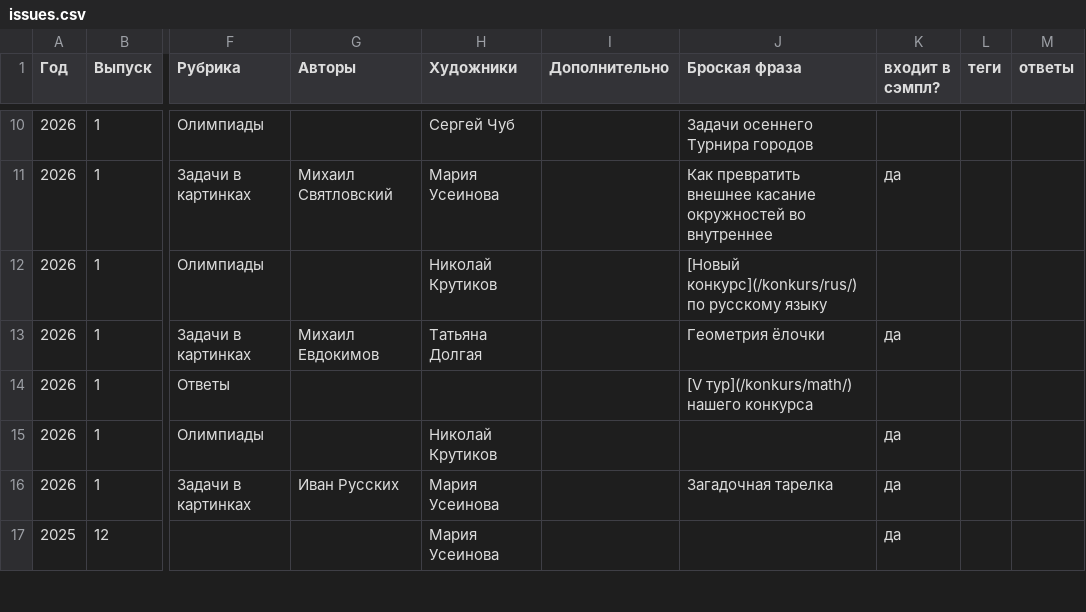
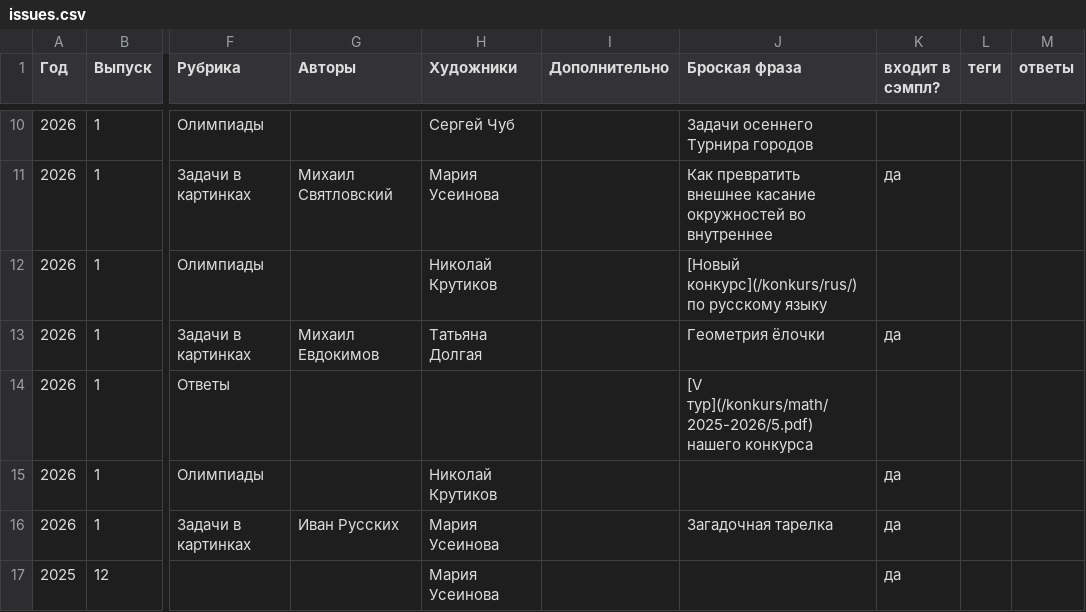
Before and after one commit to kvantik/hugo-kvantik, a CSV file: resources/csv/issues.csv, drawn as a sheet; only a part is shown, gaps mark what is left out; the diff names each change by its address in the sheet, - before the commit and + after, or states it on an @@ line.

Commit message:
up

```diff
--- a/resources/csv/issues.csv
+++ b/resources/csv/issues.csv
-J14 (Броская фраза): [V тур](/konkurs/math/) нашего конкурса
+J14 (Броская фраза): [V тур](/konkurs/math/2025-2026/5.pdf) нашего конкурса
```
